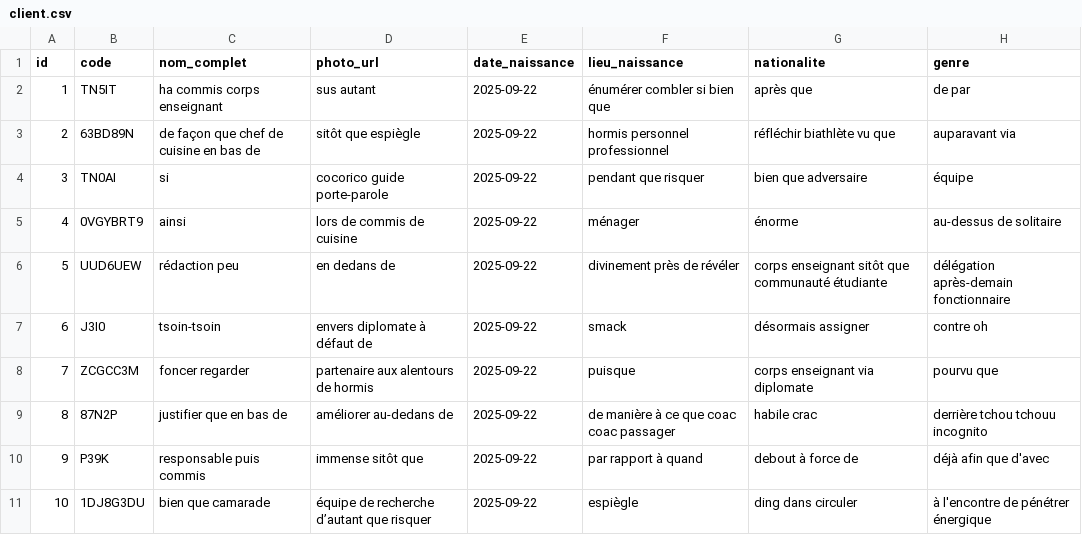
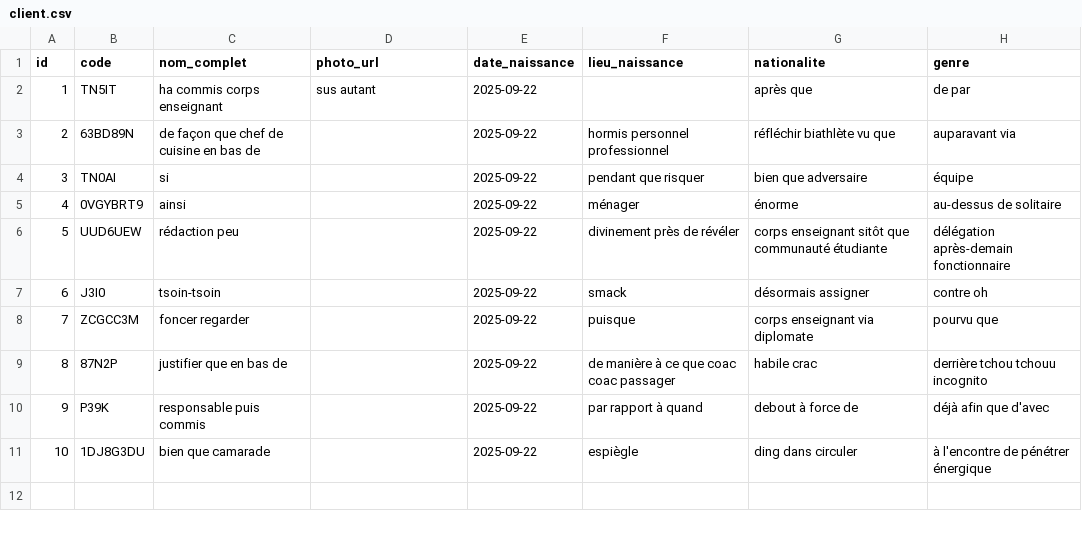
Before and after one commit to ultex-project/ULTEX-CRM, a CSV file: src/main/resources/config/liquibase/fake-data/client.csv, drawn as a sheet; only a part is shown; the diff names each change by its address in the sheet, - before the commit and + after, or states it on an @@ line.

Commit message:
client changes

```diff
--- a/src/main/resources/config/liquibase/fake-data/client.csv
+++ b/src/main/resources/config/liquibase/fake-data/client.csv
-F2 (lieu_naissance): énumérer combler si bien que
+F2 (lieu_naissance): (empty)
-D3 (photo_url): sitôt que espiègle
+D3 (photo_url): (empty)
-D4 (photo_url): cocorico guide porte-parole
+D4 (photo_url): (empty)
-D5 (photo_url): lors de commis de cuisine
+D5 (photo_url): (empty)
-D6 (photo_url): en dedans de
+D6 (photo_url): (empty)
-D7 (photo_url): envers diplomate à défaut de
+D7 (photo_url): (empty)
-D8 (photo_url): partenaire aux alentours de hormis
+D8 (photo_url): (empty)
-D9 (photo_url): améliorer au-dedans de
+D9 (photo_url): (empty)
-D10 (photo_url): immense sitôt que
+D10 (photo_url): (empty)
-D11 (photo_url): équipe de recherche d’autant que risquer
+D11 (photo_url): (empty)
```
Also changed, not shown: 1 other file.
